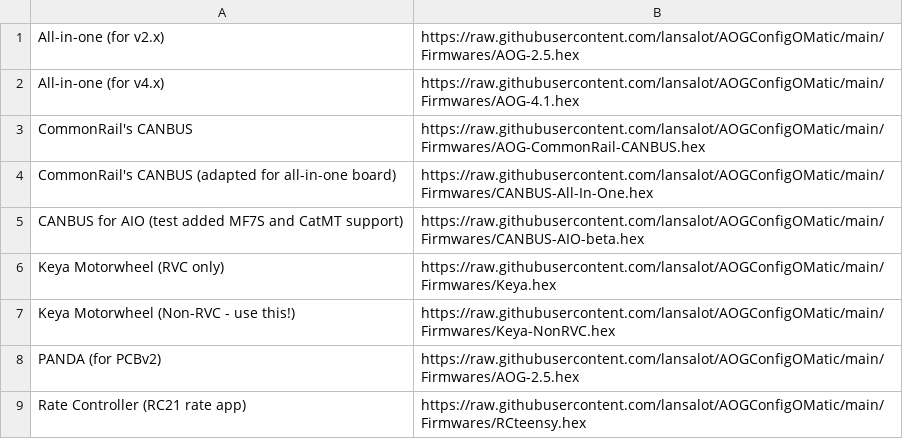
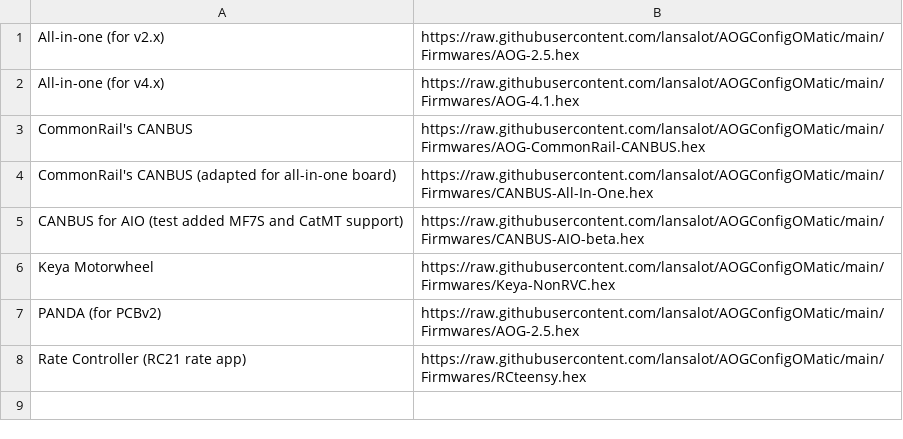
Before and after one commit to lansalot/AOGConfigOMatic, a CSV file: TeensyFlasher/Firmwares.csv, drawn as a sheet.

Commit message:
fixed missing firmwares.csv

```diff
--- a/TeensyFlasher/Firmwares.csv
+++ b/TeensyFlasher/Firmwares.csv
@@ -5,4 +5,3 @@ CommonRail's CANBUS (adapted for all-in-one board),https://raw.githubusercontent
 CANBUS for AIO (test added MF7S and CatMT support),https://raw.githubusercontent.com/lansalot/AOGConfigOMatic/main/Firmwares/CANBUS-AIO-beta.hex
-Keya Motorwheel (RVC only),https://raw.githubusercontent.com/lansalot/AOGConfigOMatic/main/Firmwares/Keya.hex
-Keya Motorwheel (Non-RVC - use this!),https://raw.githubusercontent.com/lansalot/AOGConfigOMatic/main/Firmwares/Keya-NonRVC.hex
+Keya Motorwheel,https://raw.githubusercontent.com/lansalot/AOGConfigOMatic/main/Firmwares/Keya-NonRVC.hex
 PANDA (for PCBv2),https://raw.githubusercontent.com/lansalot/AOGConfigOMatic/main/Firmwares/AOG-2.5.hex
```
Also changed, not shown: 2 other files.
